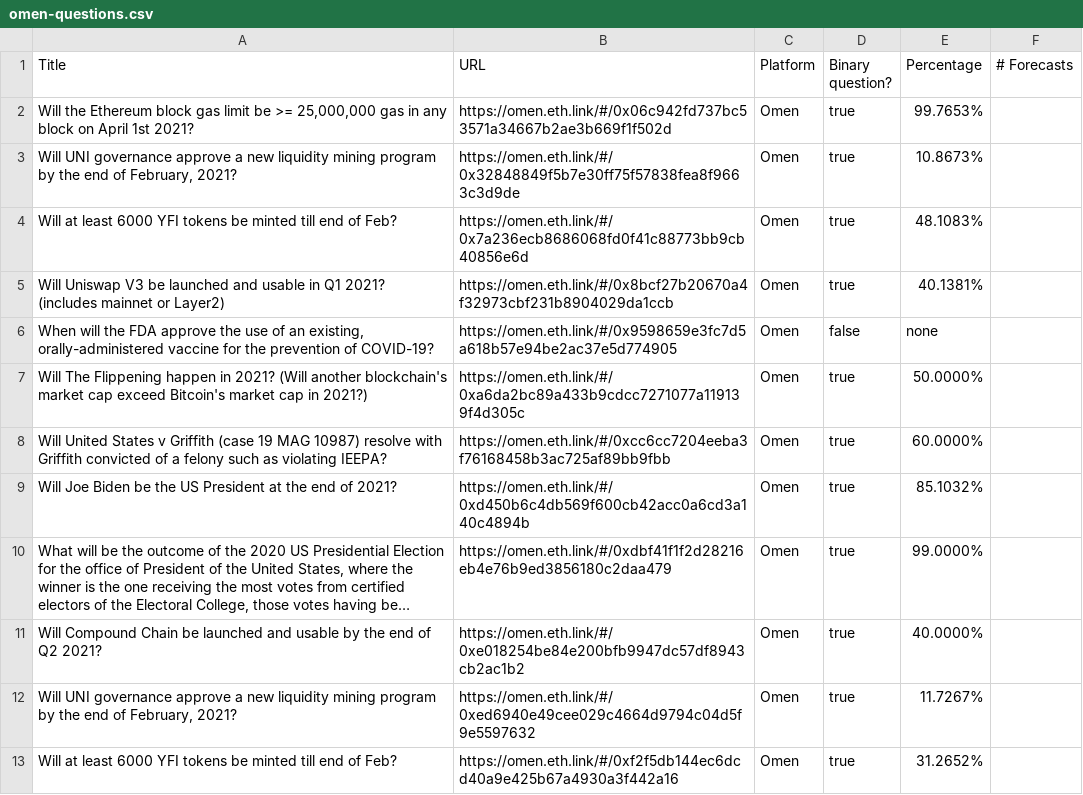
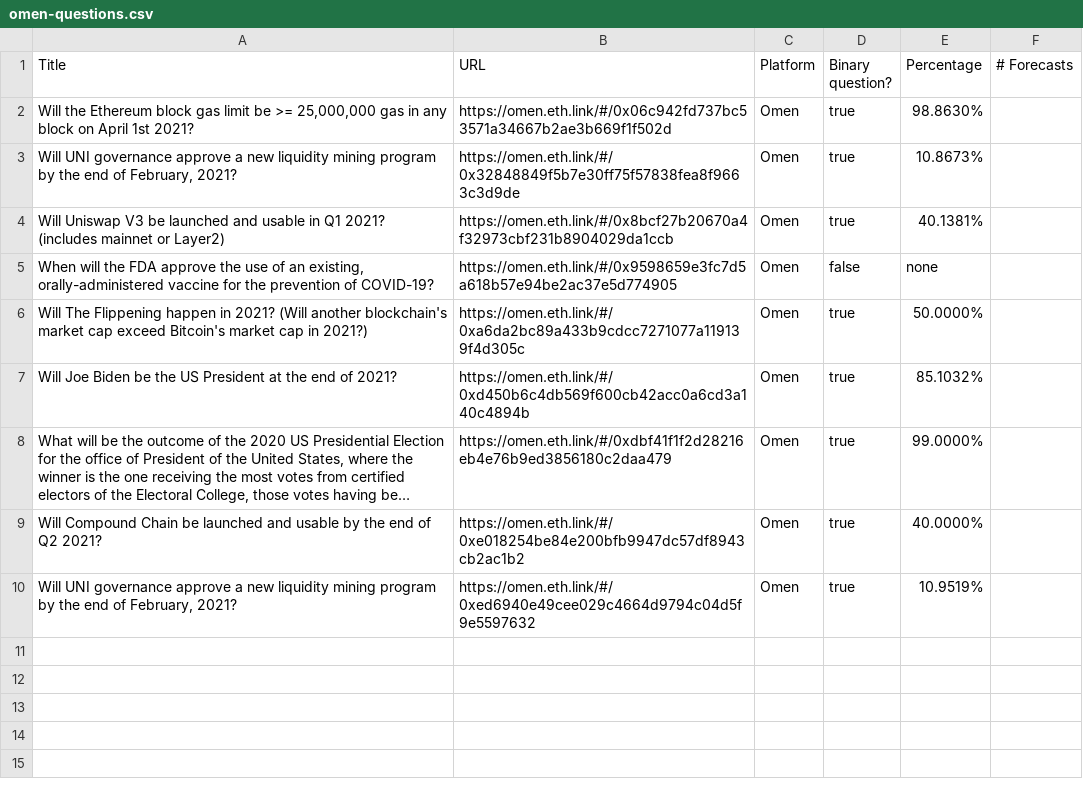
Before and after one commit to quantified-uncertainty/metaforecast, a CSV file: data/omen-questions.csv, drawn as a sheet; long unchanged cells end in ….

```diff
--- a/data/omen-questions.csv
+++ b/data/omen-questions.csv
@@ -1,5 +1,4 @@
 "Title","URL","Platform","Binary question?","Percentage","# Forecasts"
-"Will the Ethereum block gas limit be >= 25,000,000 gas in any block on April 1st 2021?","https://omen.eth.link/#/0x06c942fd737bc53571a34667b2ae3b669f1f502d","Omen",true,"99.7653%",
+"Will the Ethereum block gas limit be >= 25,000,000 gas in any block on April 1st 2021?","https://omen.eth.link/#/0x06c942fd737bc53571a34667b2ae3b669f1f502d","Omen",true,"98.8630%",
 "Will UNI governance approve a new liquidity mining program by the end of February, 2021?","https://omen.eth.link/#/0x32848849f5b7e30ff75f57838fea8f9663c3d9de","Omen",true,"10.8673%",
-"Will at least 6000 YFI tokens be minted till end of Feb?","https://omen.eth.link/#/0x7a236ecb8686068fd0f41c88773bb9cb40856e6d","Omen",true,"48.1083%",
 "Will Uniswap V3 be launched and usable in Q1 2021? (includes mainnet or Layer2)","https://omen.eth.link/#/0x8bcf27b20670a4f32973cbf231b8904029da1ccb","Omen",true,"40.1381%",
@@ -7,3 +6,2 @@
 "Will The Flippening happen in 2021? (Will another blockchain's market cap exceed Bitcoin's market cap in 2021?)","https://omen.eth.link/#/0xa6da2bc89a433b9cdcc7271077a119139f4d305c","Omen",true,"50.0000%",
-"Will United States v Griffith (case 19 MAG 10987) resolve with Griffith convicted of a felony such as violating IEEPA?","https://omen.eth.link/#/0xcc6cc7204eeba3f76168458b3ac725af89bb9fbb","Omen",true,"60.0000%",
 "Will Joe Biden be the US President at the end of 2021?","https://omen.eth.link/#/0xd450b6c4db569f600cb42acc0a6cd3a140c4894b","Omen",true,"85.1032%",
@@ -11,3 +9,2 @@
 "Will Compound Chain be launched and usable by the end of Q2 2021?","https://omen.eth.link/#/0xe018254be84e200bfb9947dc57df8943cb2ac1b2","Omen",true,"40.0000%",
-"Will UNI governance approve a new liquidity mining program by the end of February, 2021?","https://omen.eth.link/#/0xed6940e49cee029c4664d9794c04d5f9e5597632","Omen",true,"11.7267%",
-"Will at least 6000 YFI tokens be minted till end of Feb?","https://omen.eth.link/#/0xf2f5db144ec6dcd40a9e425b67a4930a3f442a16","Omen",true,"31.2652%",
+"Will UNI governance approve a new liquidity mining program by the end of February, 2021?","https://omen.eth.link/#/0xed6940e49cee029c4664d9794c04d5f9e5597632","Omen",true,"10.9519%",
```
Also changed, not shown: data/csetforetell-questions.csv, data/goodjudmentopen-questions.csv, 16 other files.
